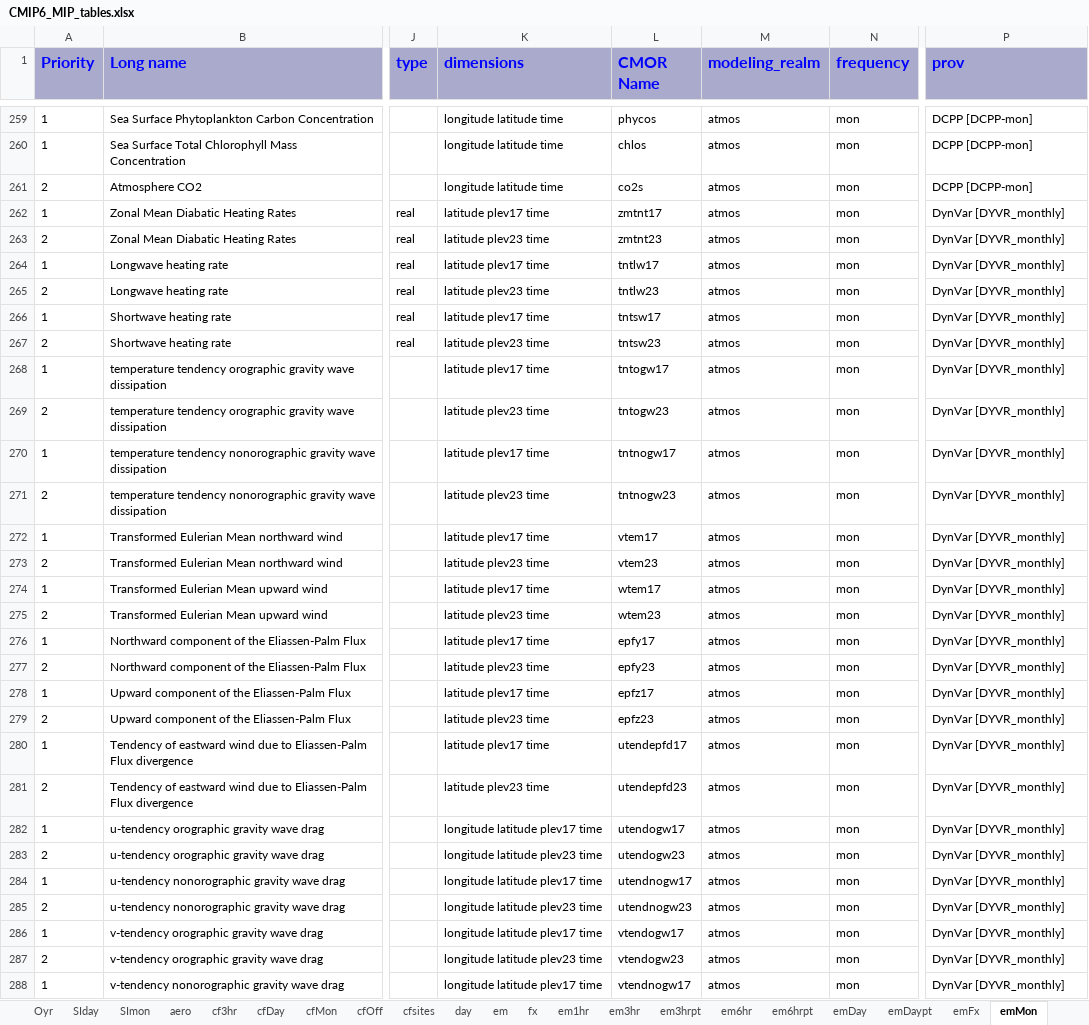
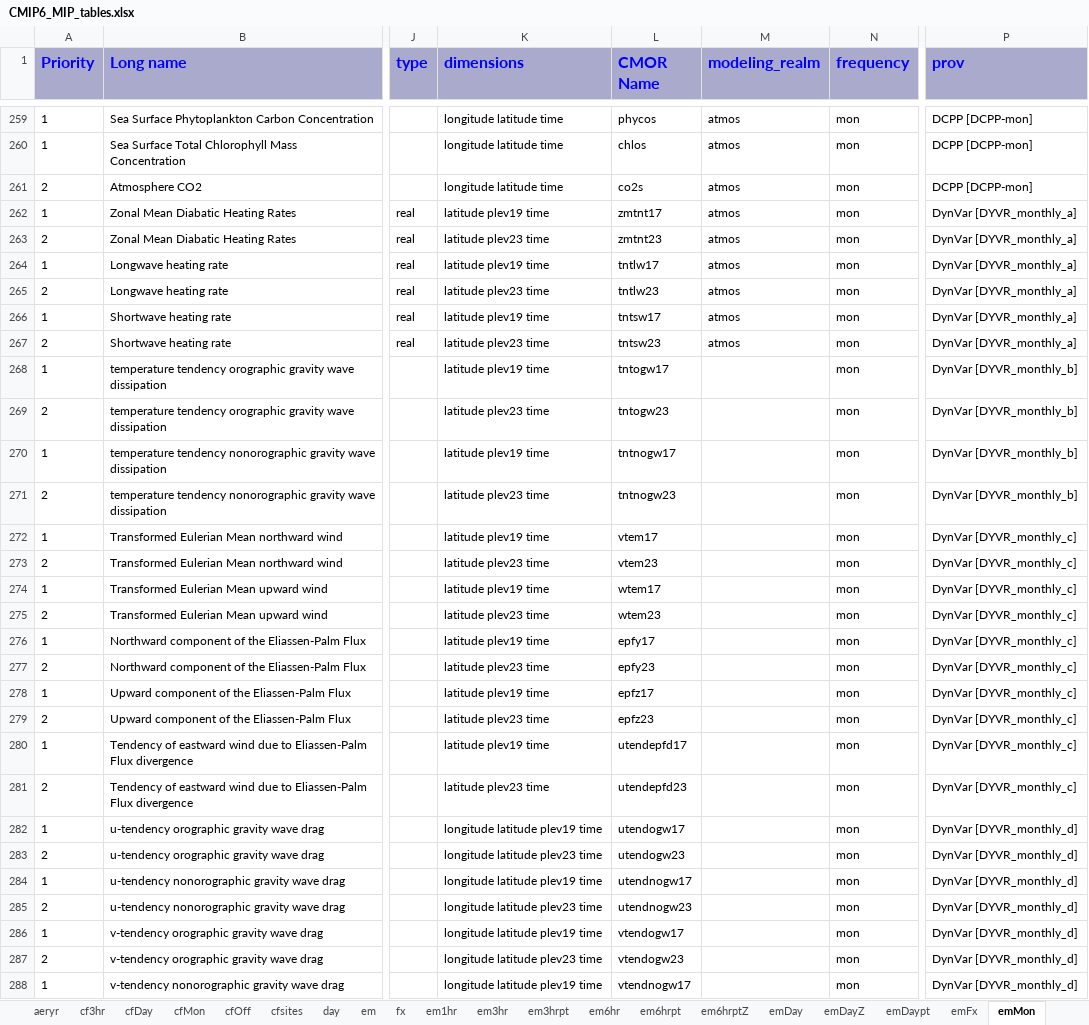
Before and after one commit to zklaus-cmip6/CMIP6dreq, an Excel workbook: dreqPy/docs/CMIP6_MIP_tables.xlsx, sheet emMon, drawn as a sheet; only a part is shown, gaps mark what is left out; values as stored, in another font and other column widths than the file's, no borders; the diff covers the shown part only; the diff names each change by its address in the sheet, - before the commit and + after, or states it on an @@ line.

```diff
--- a/dreqPy/docs/CMIP6_MIP_tables.xlsx (sheet emMon)
+++ b/dreqPy/docs/CMIP6_MIP_tables.xlsx (sheet emMon)
+sheet tab: aeryr
+sheet tab: em6hrptZ
+sheet tab: emDayZ
-K262 (dimensions): latitude plev17 time
+K262 (dimensions): latitude plev19 time
-P262:P267 (prov): DynVar [DYVR_monthly]
+P262:P267 (prov): DynVar [DYVR_monthly_a]
-K264 (dimensions): latitude plev17 time
+K264 (dimensions): latitude plev19 time
-K266 (dimensions): latitude plev17 time
+K266 (dimensions): latitude plev19 time
-K268 (dimensions): latitude plev17 time
+K268 (dimensions): latitude plev19 time
-M268:M288 (modeling_realm): atmos
+M268:M288 (modeling_realm): (empty)
-P268:P271 (prov): DynVar [DYVR_monthly]
+P268:P271 (prov): DynVar [DYVR_monthly_b]
-K270 (dimensions): latitude plev17 time
+K270 (dimensions): latitude plev19 time
-K272 (dimensions): latitude plev17 time
+K272 (dimensions): latitude plev19 time
-P272:P281 (prov): DynVar [DYVR_monthly]
+P272:P281 (prov): DynVar [DYVR_monthly_c]
-K274 (dimensions): latitude plev17 time
+K274 (dimensions): latitude plev19 time
-K276 (dimensions): latitude plev17 time
+K276 (dimensions): latitude plev19 time
-K278 (dimensions): latitude plev17 time
+K278 (dimensions): latitude plev19 time
-K280 (dimensions): latitude plev17 time
+K280 (dimensions): latitude plev19 time
-K282 (dimensions): longitude latitude plev17 time
+K282 (dimensions): longitude latitude plev19 time
-P282:P288 (prov): DynVar [DYVR_monthly]
+P282:P288 (prov): DynVar [DYVR_monthly_d]
-K284 (dimensions): longitude latitude plev17 time
+K284 (dimensions): longitude latitude plev19 time
-K286 (dimensions): longitude latitude plev17 time
+K286 (dimensions): longitude latitude plev19 time
-K288 (dimensions): longitude latitude plev17 time
+K288 (dimensions): longitude latitude plev19 time
```
Also changed, not shown: 75 edited cells elsewhere in this sheet, sheet emDay, sheet day, sheet cfMon, sheet SImon, sheet em6hrpt, sheet Lmon, 10 more sheets, other sheet tabs, 13 other files.
